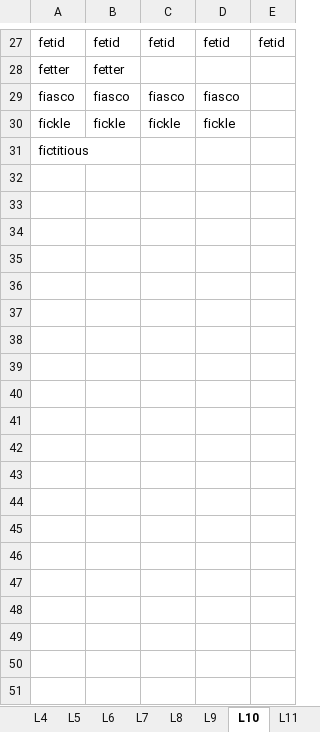
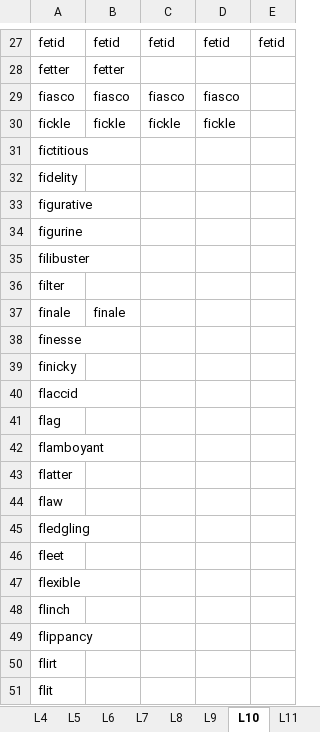
Before and after one commit to hfthair/gre_prepare, an Excel workbook: gre3000/GRE3000.xlsx, sheet L10, drawn as a sheet; only a part is shown, gaps mark what is left out; values as stored, in another font and other column widths than the file's, no borders; charts and pictures not drawn; the diff covers the shown part only; the diff names each change by its address in the sheet, - before the commit and + after, or states it on an @@ line.

```diff
--- a/gre3000/GRE3000.xlsx (sheet L10)
+++ b/gre3000/GRE3000.xlsx (sheet L10)
+row 32: fidelity
+row 33: figurative
+row 34: figurine
+row 35: filibuster
+row 36: filter
+row 37: finale | finale
+row 38: finesse
+row 39: finicky
+row 40: flaccid
+row 41: flag
+row 42: flamboyant
+row 43: flatter
+row 44: flaw
+row 45: fledgling
+row 46: fleet
+row 47: flexible
+row 48: flinch
+row 49: flippancy
+row 50: flirt
+row 51: flit
```
Also changed, not shown: 49 added rows elsewhere in this sheet, 2 other files.
